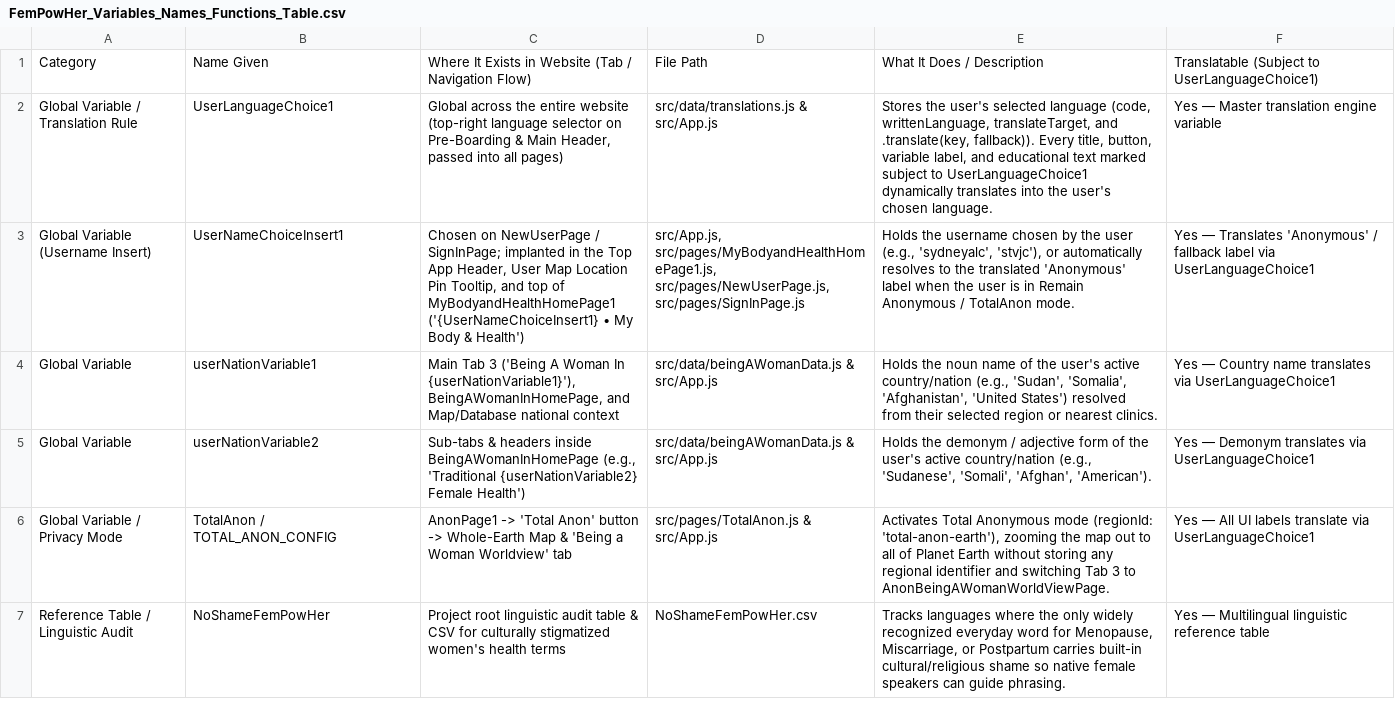
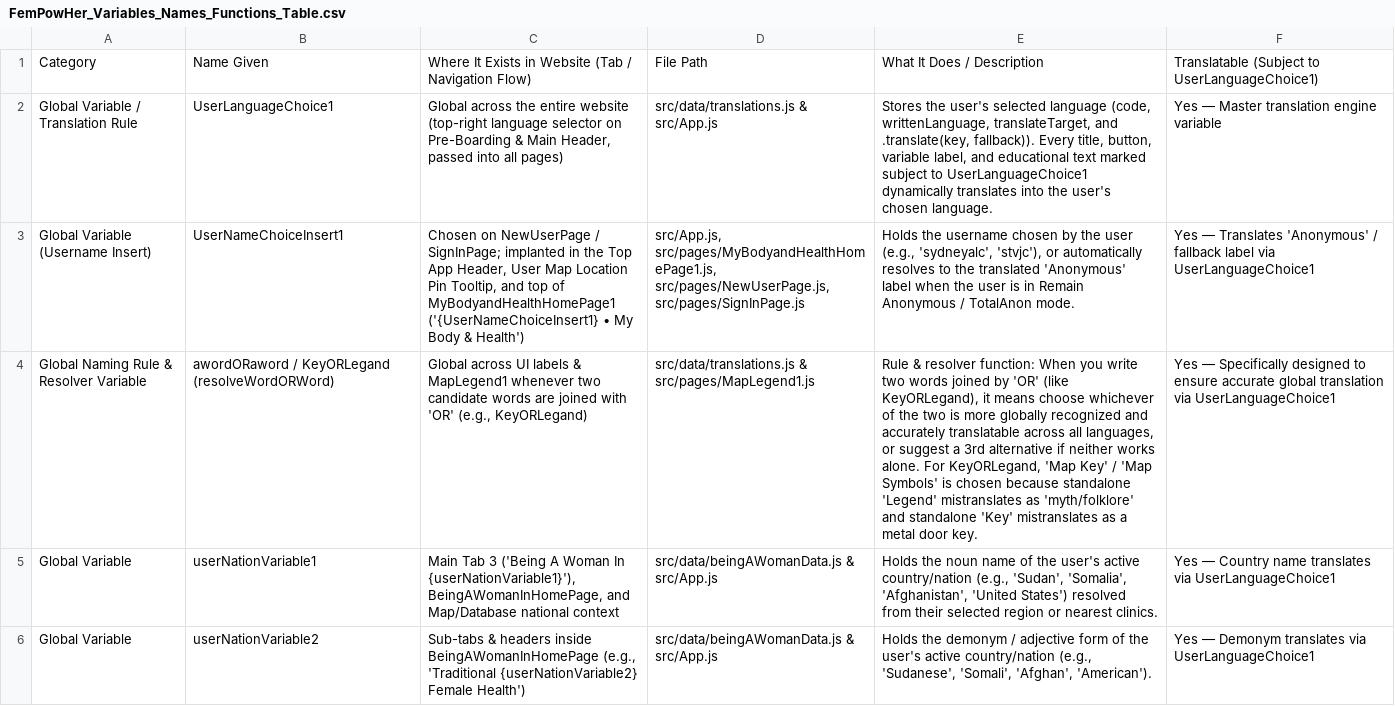
Before and after one commit to sydneylc/fempowher, a CSV file: FemPowHer_Variables_Names_Functions_Table.csv, drawn as a sheet; only a part is shown; the shorter side is filled out with more unchanged rows; the diff names each change by its address in the sheet, - before the commit and + after, or states it on an @@ line.

Commit message:
Add awordORaword / KeyORLegand translation selector variable and resolver rule

```diff
--- a/FemPowHer_Variables_Names_Functions_Table.csv
+++ b/FemPowHer_Variables_Names_Functions_Table.csv
+row 4: Global Naming Rule & Resolver Variable | awordORaword / KeyORLegand (resolveWordORWord) | Global across UI labels & MapLegend1 whenever two candidate words are joined with 'OR' (e.g., KeyORLegand) | src/data/translations.js & src/pages/MapLegend1.js | Rule & resolver function: When you write two words joined by 'OR' (like KeyORLegand), it means choose whichever of the two is more globally recognized and accurately translatable across all languages, or suggest a 3rd alternative if neither works alone. For KeyORLegand, 'Map Key' / 'Map Symbols' is chosen because standalone 'Legend' mistranslates as 'myth/folklore' and standalone 'Key' mistranslates as a metal door key. | Yes — Specifically designed to ensure accurate global translation via UserLanguageChoice1
```
Also changed, not shown: 1 other file.
